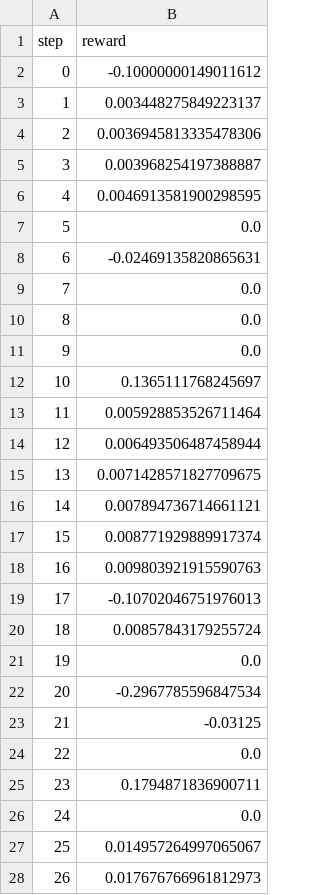
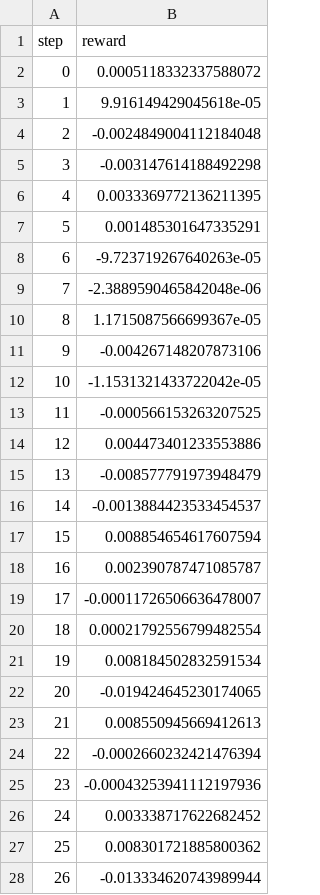
Before and after one commit to adirelm/PythonClawRefactorRL, a CSV file: results/training/seed_271/rewards.csv, drawn as a sheet; only a part is shown; the diff covers the shown part only.

```diff
--- a/results/training/seed_271/rewards.csv
+++ b/results/training/seed_271/rewards.csv
@@ -1,28 +1,28 @@
 step,reward
-0,-0.10000000149011612
-1,0.003448275849223137
-2,0.0036945813335478306
-3,0.003968254197388887
-4,0.0046913581900298595
-5,0.0
-6,-0.02469135820865631
-7,0.0
-8,0.0
-9,0.0
-10,0.1365111768245697
-11,0.005928853526711464
-12,0.006493506487458944
-13,0.0071428571827709675
-14,0.007894736714661121
-15,0.008771929889917374
-16,0.009803921915590763
-17,-0.10702046751976013
-18,0.00857843179255724
-19,0.0
-20,-0.2967785596847534
-21,-0.03125
-22,0.0
-23,0.1794871836900711
-24,0.0
-25,0.014957264997065067
-26,0.017676766961812973
+0,0.0005118332337588072
+1,9.916149429045618e-05
+2,-0.0024849004112184048
+3,-0.003147614188492298
+4,0.0033369772136211395
+5,0.001485301647335291
+6,-9.723719267640263e-05
+7,-2.3889590465842048e-06
+8,1.1715087566699367e-05
+9,-0.004267148207873106
+10,-1.1531321433722042e-05
+11,-0.000566153263207525
+12,0.004473401233553886
+13,-0.008577791973948479
+14,-0.0013884423533454537
+15,0.008854654617607594
+16,0.002390787471085787
+17,-0.00011726506636478007
+18,0.00021792556799482554
+19,0.008184502832591534
+20,-0.019424645230174065
+21,0.008550945669412613
+22,-0.0002660232421476394
+23,-0.00043253941112197936
+24,0.003338717622682452
+25,0.008301721885800362
+26,-0.013334620743989944
```
Also changed, not shown: 100 edited cells elsewhere in this file, results/training/seed_123/rewards.csv, results/training/seed_314/rewards.csv, 24 other files.
